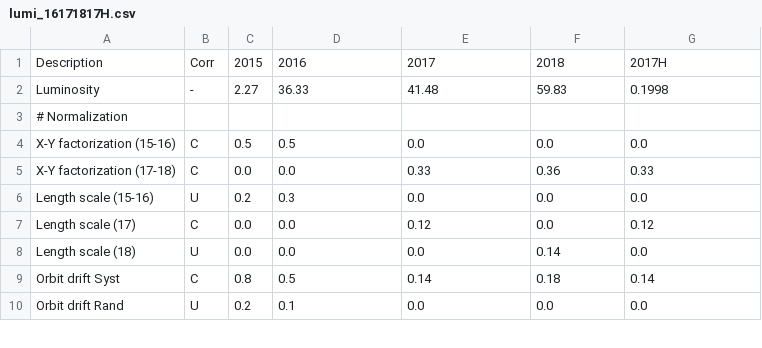
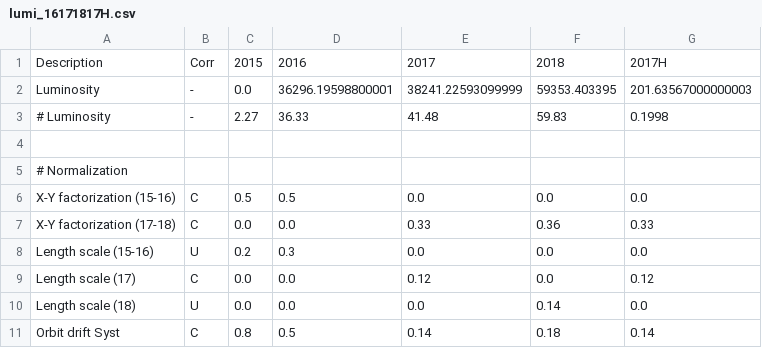
Before and after one commit to davidwalter2/ZCounting-combination, a CSV file: data/uncertainty_tables/lumi_16171817H.csv (was resources/correlation_tables/lumi_16171817H.csv), drawn as a sheet; only a part is shown; the shorter side is filled out with more unchanged rows.

```diff
--- a/resources/correlation_tables/lumi_16171817H.csv
+++ b/data/uncertainty_tables/lumi_16171817H.csv
@@ -1,3 +1,5 @@
 Description,                   Corr,2015,2016,2017,2018,2017H
-Luminosity,                    -,    2.27,36.33,41.48,59.83,0.1998
+Luminosity,                    -, 0.0, 36296.19598800001, 38241.22593099999, 59353.403395, 201.63567000000003
+# Luminosity,                    -,    2.27,36.33,41.48,59.83,0.1998
+
 # Normalization
```
Also changed, not shown: data/uncertainty_tables/lumi_16171817H22.csv, 23 other files.
